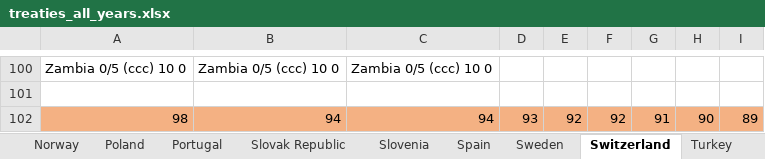
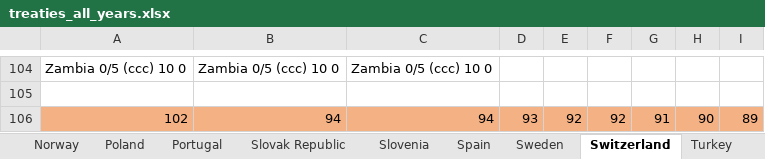
Before and after one commit to TaxFoundation/international-tax-competitiveness-index, an Excel workbook: source_data/treaties_all_years.xlsx, sheet Switzerland, drawn as a sheet; only a part is shown, gaps mark what is left out; values as stored, in another font and other column widths than the file's, no borders; conditional formats not drawn; addresses are those after the commit; the diff covers the shown part only; the diff names each change by its address in the sheet, - before the commit and + after, or states it on an @@ line.

```diff
--- a/source_data/treaties_all_years.xlsx (sheet Switzerland)
+++ b/source_data/treaties_all_years.xlsx (sheet Switzerland)
-A106: 98
+A106: 102
```
Also changed, not shown: 4 added rows and cell formats elsewhere in this sheet, sheet Treaties_All, formulas that keep their value, 2 other files.
